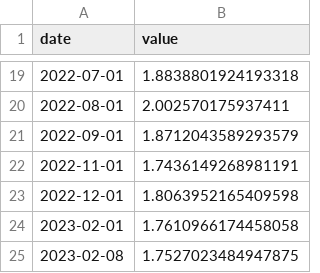
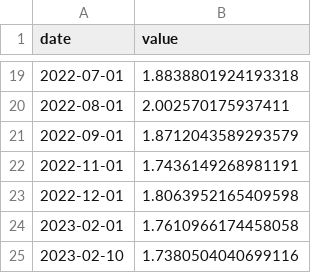
Before and after one commit to ckrowland/msindex, a CSV file: static/csv/fiveyear.csv, drawn as a sheet; only a part is shown, gaps mark what is left out.

```diff
--- a/static/csv/fiveyear.csv
+++ b/static/csv/fiveyear.csv
@@ -24,2 +24,2 @@ date,value
 2023-02-01,1.7610966174458058
-2023-02-08,1.7527023484947875
+2023-02-10,1.7380504040699116
```
Also changed, not shown: static/csv/max.csv, static/csv/oneyear.csv, 5 other files.
